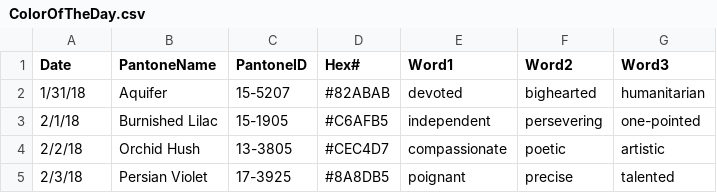
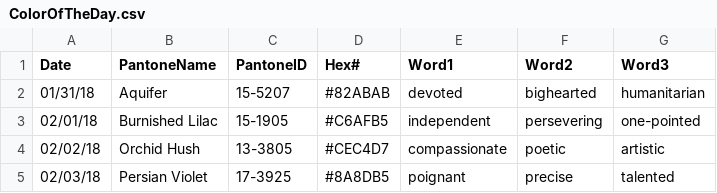
Before and after one commit to polk54/Pantone_ColorOfTheDay, a CSV file: Data/ColorOfTheDay.csv, drawn as a sheet.

Commit message:
Update ColorOfTheDay.csv

```diff
--- a/Data/ColorOfTheDay.csv
+++ b/Data/ColorOfTheDay.csv
@@ -1,5 +1,5 @@
 Date,PantoneName,PantoneID,Hex#,Word1,Word2,Word3
-1/31/18,Aquifer,15-5207,#82ABAB,devoted,bighearted,humanitarian
-2/1/18,Burnished Lilac,15-1905,#C6AFB5,independent,persevering,one-pointed
-2/2/18,Orchid Hush,13-3805,#CEC4D7,compassionate,poetic,artistic
-2/3/18,Persian Violet,17-3925,#8A8DB5,poignant,precise,talented
+01/31/18,Aquifer,15-5207,#82ABAB,devoted,bighearted,humanitarian
+02/01/18,Burnished Lilac,15-1905,#C6AFB5,independent,persevering,one-pointed
+02/02/18,Orchid Hush,13-3805,#CEC4D7,compassionate,poetic,artistic
+02/03/18,Persian Violet,17-3925,#8A8DB5,poignant,precise,talented
```
